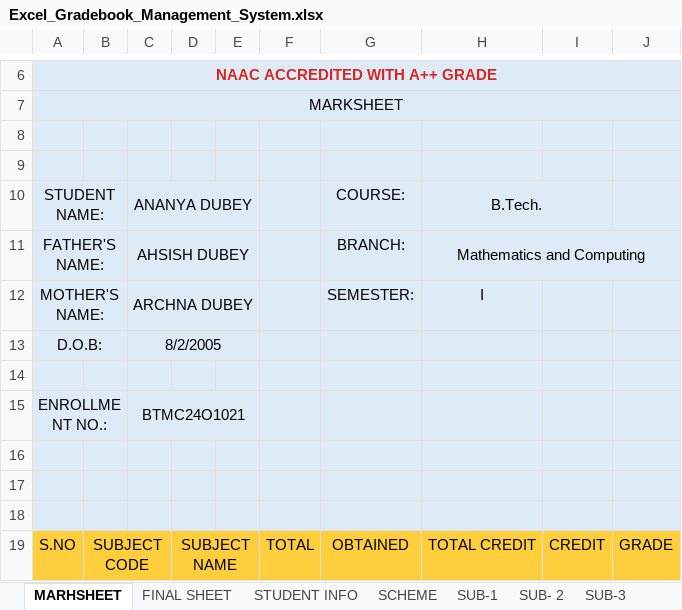
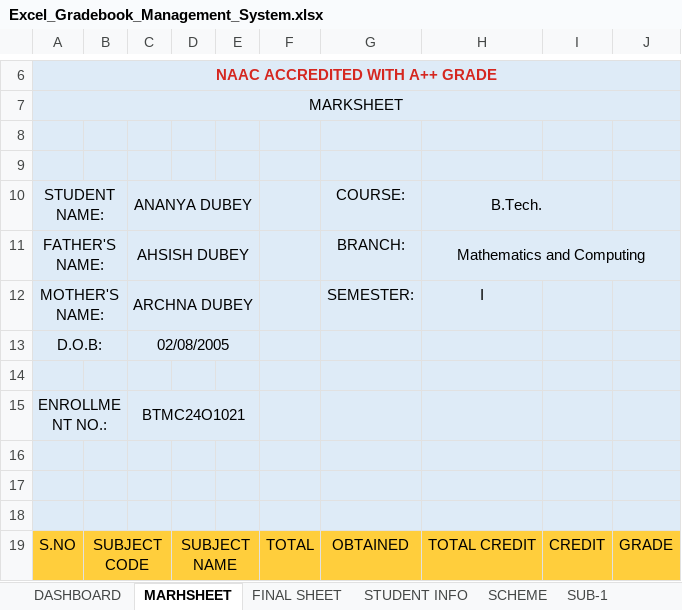
Before and after one commit to Rishita-Chouksey/Excel_Gradebook, an Excel workbook: Excel_Gradebook_Management_System.xlsx, sheet MARHSHEET, drawn as a sheet; only a part is shown, gaps mark what is left out; values as stored, in another font and other column widths than the file's, no borders; charts and pictures not drawn; the diff names each change by its address in the sheet, - before the commit and + after, or states it on an @@ line.

```diff
--- a/Excel_Gradebook_Management_System.xlsx (sheet MARHSHEET)
+++ b/Excel_Gradebook_Management_System.xlsx (sheet MARHSHEET)
+sheet tab: DASHBOARD
-C13: 8/2/2005
+C13: 02/08/2005
```
Also changed, not shown: sheet STUDENT INFO, sheet SUB-1, sheet FINAL SHEET, sheet SCHEME, other sheet tabs, charts or pictures.
